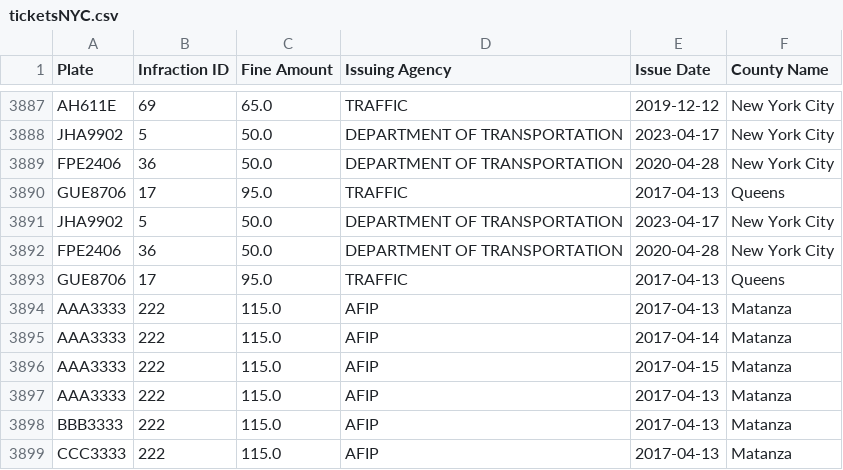
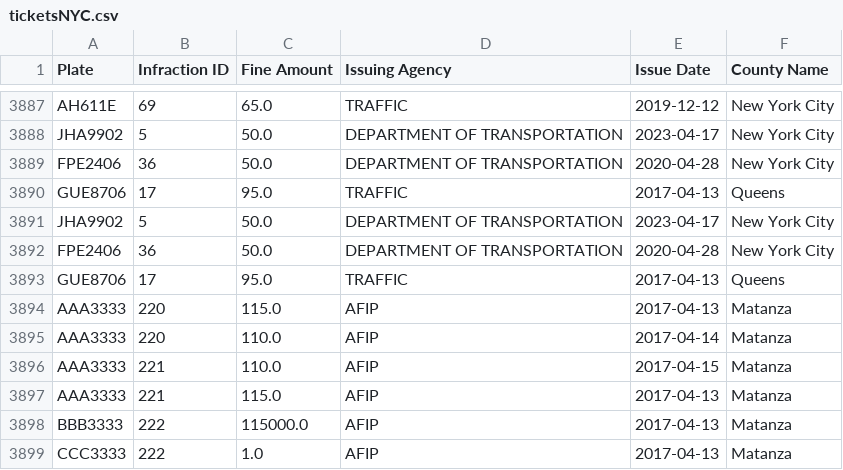
Before and after one commit to alberbendayan/tpe2-g10-pod, a CSV file: resources/pruebas/ticketsNYC.csv, drawn as a sheet; only a part is shown, gaps mark what is left out.

```diff
--- a/resources/pruebas/ticketsNYC.csv
+++ b/resources/pruebas/ticketsNYC.csv
@@ -3893,7 +3893,7 @@ FPE2406;36;50.0;DEPARTMENT OF TRANSPORTATION;2020-04-28;New York City
 GUE8706;17;95.0;TRAFFIC;2017-04-13;Queens
-AAA3333;222;115.0;AFIP;2017-04-13;Matanza
-AAA3333;222;115.0;AFIP;2017-04-14;Matanza
-AAA3333;222;115.0;AFIP;2017-04-15;Matanza
-AAA3333;222;115.0;AFIP;2017-04-13;Matanza
-BBB3333;222;115.0;AFIP;2017-04-13;Matanza
-CCC3333;222;115.0;AFIP;2017-04-13;Matanza
+AAA3333;220;115.0;AFIP;2017-04-13;Matanza
+AAA3333;220;110.0;AFIP;2017-04-14;Matanza
+AAA3333;221;110.0;AFIP;2017-04-15;Matanza
+AAA3333;221;115.0;AFIP;2017-04-13;Matanza
+BBB3333;222;115000.0;AFIP;2017-04-13;Matanza
+CCC3333;222;1.0;AFIP;2017-04-13;Matanza
```
Also changed, not shown: resources/pruebas/agenciesNYC.csv, resources/pruebas/infractionsNYC.csv, 1 other file.
